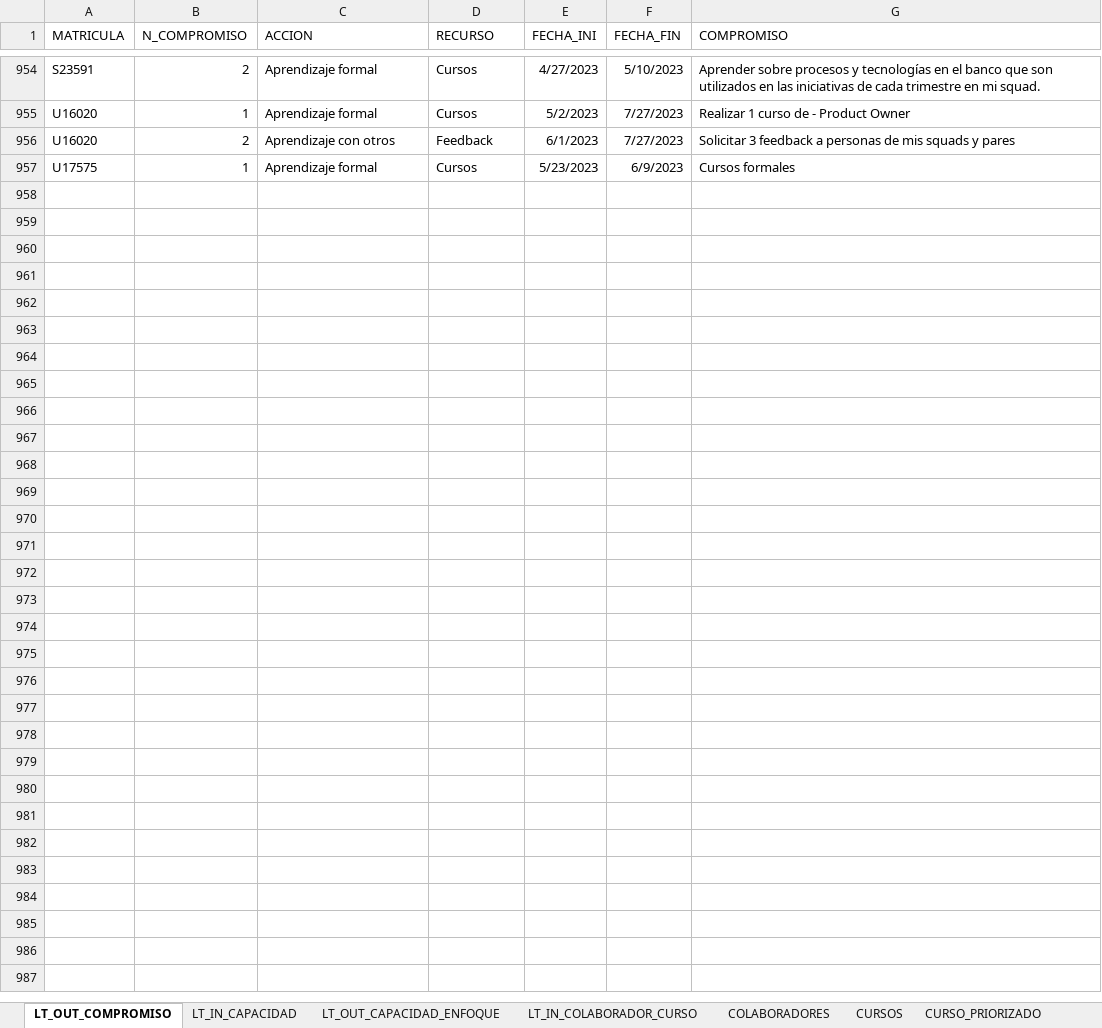
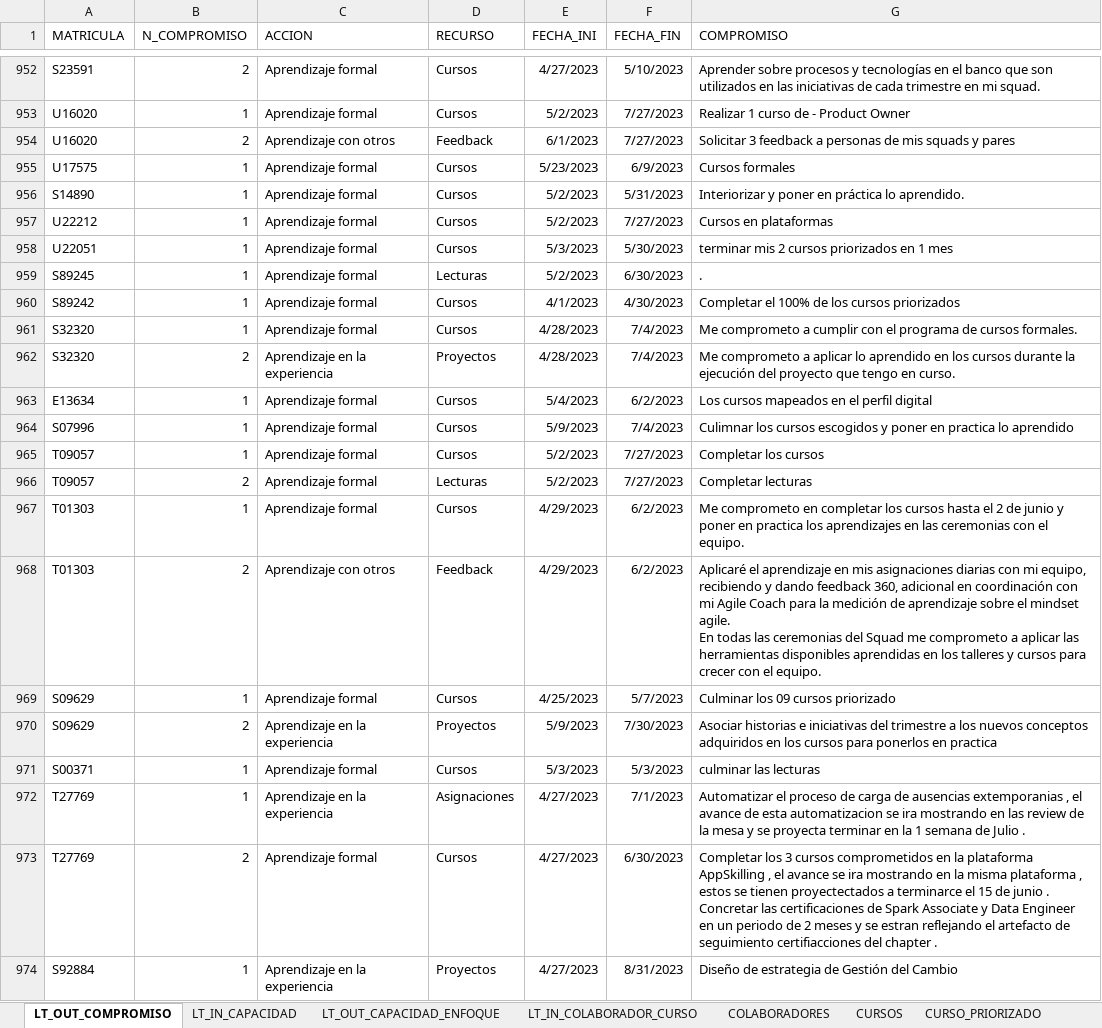
Before and after one commit to richard-usmp/Actualizar_formatos_priorizacion, an Excel workbook: Excel_Entrada/PRUEBA_PLANTILLA_PRIORIZACIÓN.xlsx, sheet LT_OUT_COMPROMISO, drawn as a sheet; only a part is shown, gaps mark what is left out; values as stored, in another font and other column widths than the file's, no borders; table styles not drawn; ↵ is a line break in a cell; the diff covers the shown part only; the diff names each change by its address in the sheet, - before the commit and + after, or states it on an @@ line.

Commit message:
Priorización y avance listo

```diff
--- a/Excel_Entrada/PRUEBA_PLANTILLA_PRIORIZACIÓN.xlsx (sheet LT_OUT_COMPROMISO)
+++ b/Excel_Entrada/PRUEBA_PLANTILLA_PRIORIZACIÓN.xlsx (sheet LT_OUT_COMPROMISO)
+row 956: S14890 | 1 | Aprendizaje formal | Cursos | 5/2/2023 | 5/31/2023 | Interiorizar y poner en práctica lo aprendido.
+row 957: U22212 | 1 | Aprendizaje formal | Cursos | 5/2/2023 | 7/27/2023 | Cursos en plataformas
+row 958: U22051 | 1 | Aprendizaje formal | Cursos | 5/3/2023 | 5/30/2023 | terminar mis 2 cursos priorizados en 1 mes
+row 959: S89245 | 1 | Aprendizaje formal | Lecturas | 5/2/2023 | 6/30/2023 | .
+row 960: S89242 | 1 | Aprendizaje formal | Cursos | 4/1/2023 | 4/30/2023 | Completar el 100% de los cursos priorizados
+row 961: S32320 | 1 | Aprendizaje formal | Cursos | 4/28/2023 | 7/4/2023 | Me comprometo a cumplir con el programa de cursos formales.
+row 962: S32320 | 2 | Aprendizaje en la experiencia | Proyectos | 4/28/2023 | 7/4/2023 | Me comprometo a aplicar lo aprendido en los cursos durante la ejecución del proyecto que tengo en curso.
+row 963: E13634 | 1 | Aprendizaje formal | Cursos | 5/4/2023 | 6/2/2023 | Los cursos mapeados en el perfil digital
+row 964: S07996 | 1 | Aprendizaje formal | Cursos | 5/9/2023 | 7/4/2023 | Culimnar los cursos escogidos y poner en practica lo aprendido
+row 965: T09057 | 1 | Aprendizaje formal | Cursos | 5/2/2023 | 7/27/2023 | Completar los cursos
+row 966: T09057 | 2 | Aprendizaje formal | Lecturas | 5/2/2023 | 7/27/2023 | Completar lecturas
+row 967: T01303 | 1 | Aprendizaje formal | Cursos | 4/29/2023 | 6/2/2023 | Me comprometo en completar los cursos hasta el 2 de junio y poner en practica los aprendizajes en las ceremonias con el equipo.
+row 968: T01303 | 2 | Aprendizaje con otros | Feedback | 4/29/2023 | 6/2/2023 | Aplicaré el aprendizaje en mis asignaciones diarias con mi equipo, recibiendo y dando feedback 360, adicional en coordinación con mi Agile Coach para la medición de aprendizaje sobre el mindset agile. ↵ En todas las ceremonias del Squad me comprometo a aplicar las herramientas disponibles aprendidas en los talleres y cursos para crecer con el equipo.
+row 969: S09629 | 1 | Aprendizaje formal | Cursos | 4/25/2023 | 5/7/2023 | Culminar los 09 cursos priorizado
+row 970: S09629 | 2 | Aprendizaje en la experiencia | Proyectos | 5/9/2023 | 7/30/2023 | Asociar historias e iniciativas del trimestre a los nuevos conceptos adquiridos en los cursos para ponerlos en practica
+row 971: S00371 | 1 | Aprendizaje formal | Cursos | 5/3/2023 | 5/3/2023 | culminar las lecturas
+row 972: T27769 | 1 | Aprendizaje en la experiencia | Asignaciones | 4/27/2023 | 7/1/2023 | Automatizar el proceso de carga de ausencias extemporanias , el avance de esta automatizacion se ira mostrando en las review de la mesa y se proyecta terminar en la 1 semana de Julio .
+row 973: T27769 | 2 | Aprendizaje formal | Cursos | 4/27/2023 | 6/30/2023 | Completar los 3 cursos comprometidos en la plataforma AppSkilling , el avance se ira mostrando en la misma plataforma , estos se tienen proyectectados a terminarce el 15 de junio . ↵ Concretar las certificaciones de Spark Associate y Data Engineer en un periodo de 2 meses y se estran reflejando el artefacto de seguimiento certifiacciones del chapter .
+row 974: S92884 | 1 | Aprendizaje en la experiencia | Proyectos | 4/27/2023 | 8/31/2023 | Diseño de estrategia de Gestión del Cambio
```
Also changed, not shown: 34 added rows, 2 removed rows and 1 edited cell elsewhere in this sheet, sheet LT_IN_COLABORADOR_CURSO, sheet LT_OUT_CAPACIDAD_ENFOQUE, sheet LT_IN_CAPACIDAD, Excel_Entrada/PLANTILLA_AVANCE_MEDICION.xlsx, 4 other files.
